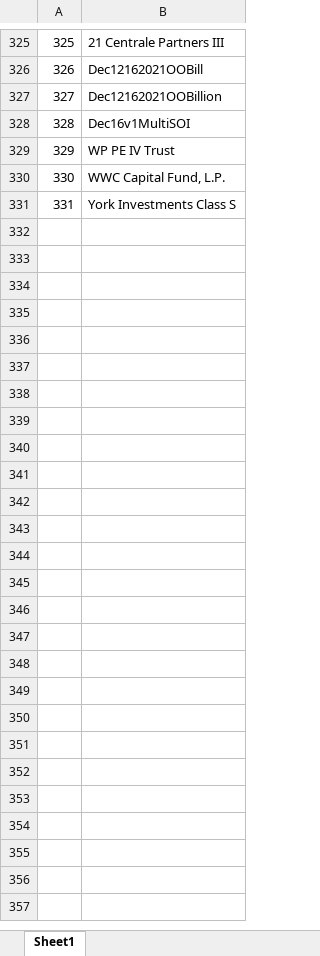
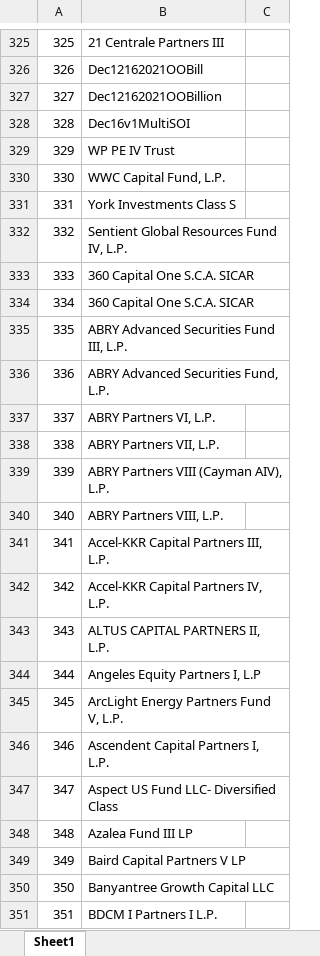
Before and after one commit to ieroglu00/BIDS, an Excel workbook: Beneficient/test_NAVRollForward/PDFFileNameData/FundName.xlsx, sheet Sheet1, drawn as a sheet; only a part is shown, gaps mark what is left out; values as stored, in another font and other column widths than the file's, no borders; the diff covers the shown part only; the diff names each change by its address in the sheet, - before the commit and + after, or states it on an @@ line.

```diff
--- a/Beneficient/test_NAVRollForward/PDFFileNameData/FundName.xlsx (sheet Sheet1)
+++ b/Beneficient/test_NAVRollForward/PDFFileNameData/FundName.xlsx (sheet Sheet1)
+column C, empty
+row 332: 332 | Sentient Global Resources Fund IV, L.P.
+row 333: 333 | 360 Capital One S.C.A. SICAR
+row 334: 334 | 360 Capital One S.C.A. SICAR
+row 335: 335 | ABRY Advanced Securities Fund III, L.P.
+row 336: 336 | ABRY Advanced Securities Fund, L.P.
+row 337: 337 | ABRY Partners VI, L.P.
+row 338: 338 | ABRY Partners VII, L.P.
+row 339: 339 | ABRY Partners VIII (Cayman AIV), L.P.
+row 340: 340 | ABRY Partners VIII, L.P.
+row 341: 341 | Accel-KKR Capital Partners III, L.P.
+row 342: 342 | Accel-KKR Capital Partners IV, L.P.
+row 343: 343 | ALTUS CAPITAL PARTNERS II, L.P.
+row 344: 344 | Angeles Equity Partners I, L.P
+row 345: 345 | ArcLight Energy Partners Fund V, L.P.
+row 346: 346 | Ascendent Capital Partners I, L.P.
+row 347: 347 | Aspect US Fund LLC- Diversified Class
+row 348: 348 | Azalea Fund III LP
+row 349: 349 | Baird Capital Partners V LP
+row 350: 350 | Banyantree Growth Capital LLC
+row 351: 351 | BDCM I Partners I L.P.
```
Also changed, not shown: 49 added rows elsewhere in this sheet, 2 other files.
